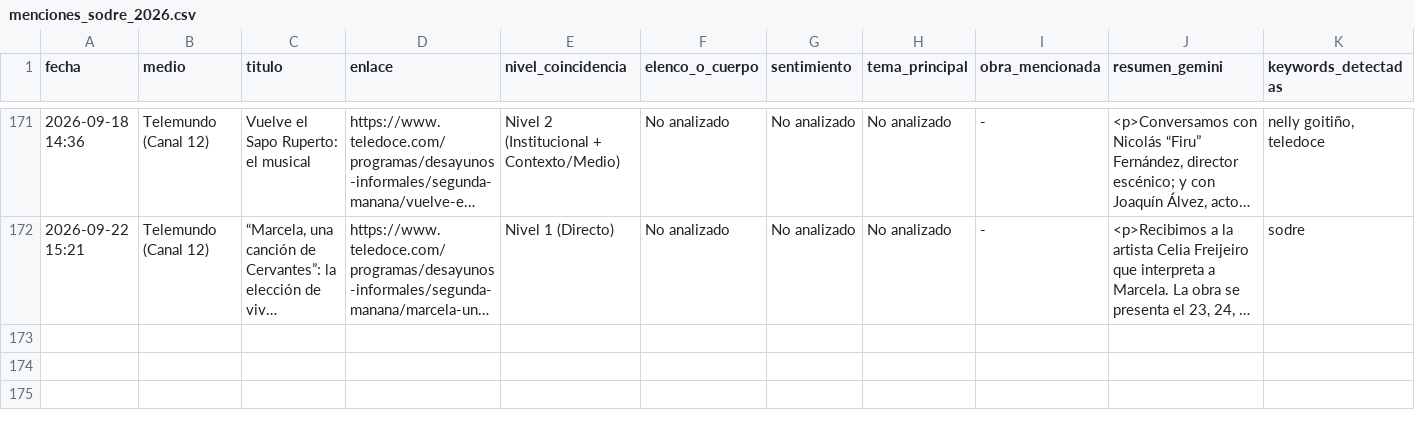
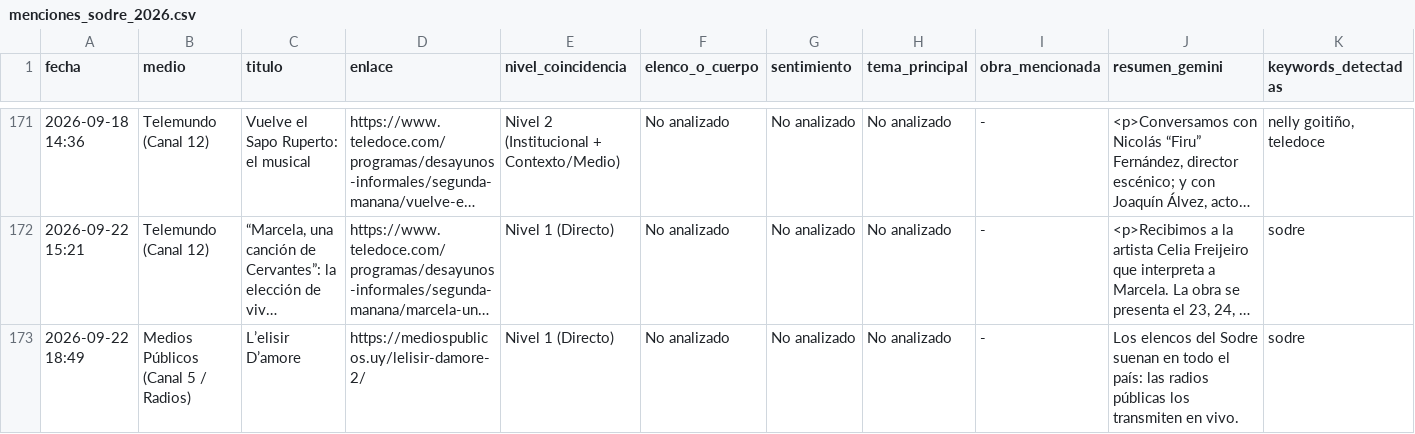
Before and after one commit to milimis/Sodre-monitor, a CSV file: data/menciones_sodre_2026.csv, drawn as a sheet; only a part is shown, gaps mark what is left out; long unchanged cells end in …; the diff names each change by its address in the sheet, - before the commit and + after, or states it on an @@ line.

```diff
--- a/data/menciones_sodre_2026.csv
+++ b/data/menciones_sodre_2026.csv
+row 173: 2026-09-22 18:49 | Medios Públicos (Canal 5 / Radios) | L’elisir D’amore | https://mediospublicos.uy/lelisir-damore-2/ | Nivel 1 (Directo) | No analizado | No analizado | No analizado | - | Los elencos del Sodre suenan en todo el país: las radios públicas los transmiten en vivo. | sodre
```
